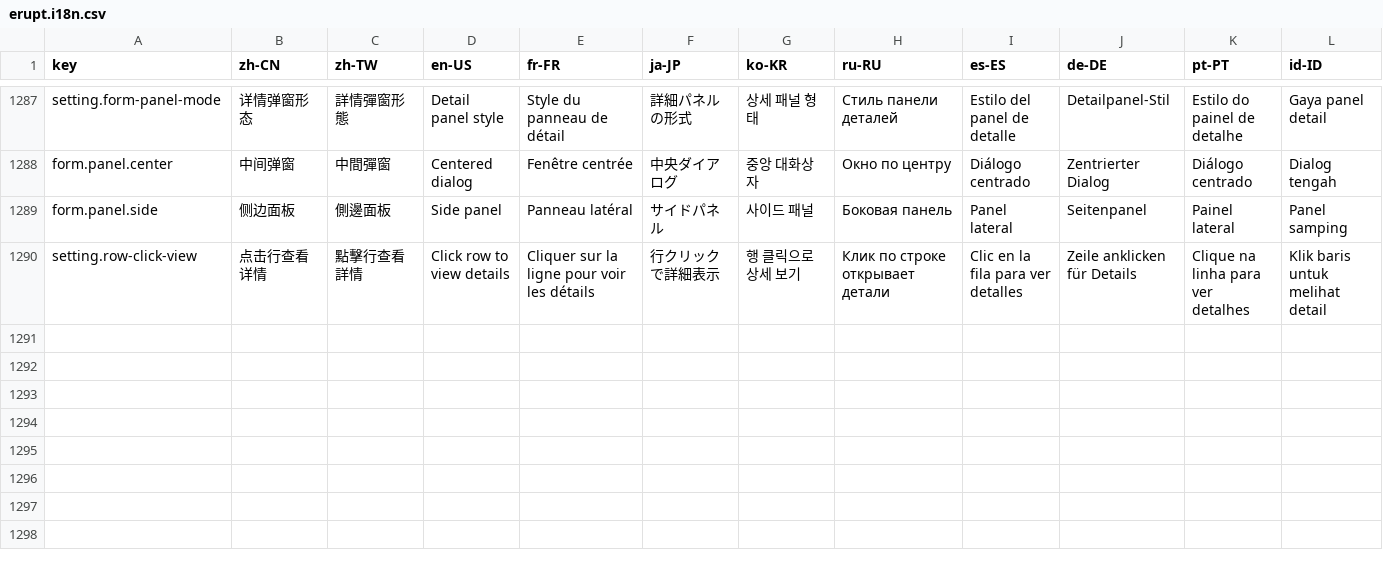
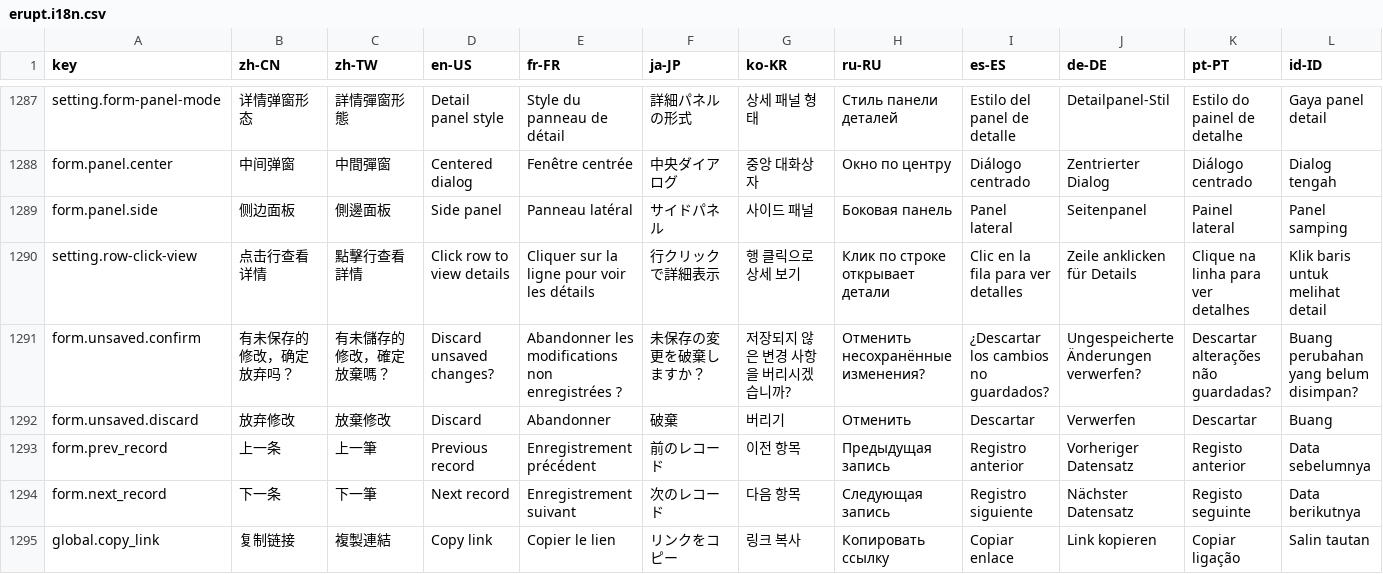
Before and after one commit to erupts/erupt-web, a CSV file: src/erupt.i18n.csv, drawn as a sheet; only a part is shown, gaps mark what is left out; rows hold the shown columns only; the diff names each change by its address in the sheet, - before the commit and + after, or states it on an @@ line.

```diff
--- a/src/erupt.i18n.csv
+++ b/src/erupt.i18n.csv
+row 1291: form.unsaved.confirm | 有未保存的修改，确定放弃吗？ | 有未儲存的修改，確定放棄嗎？ | Discard unsaved changes? | Abandonner les modifications non enregistrées ? | 未保存の変更を破棄しますか？ | 저장되지 않은 변경 사항을 버리시겠습니까? | Отменить несохранённые изменения? | ¿Descartar los cambios no guardados? | Ungespeicherte Änderungen verwerfen? | Descartar alterações não guardadas? | Buang perubahan yang belum disimpan?
+row 1292: form.unsaved.discard | 放弃修改 | 放棄修改 | Discard | Abandonner | 破棄 | 버리기 | Отменить | Descartar | Verwerfen | Descartar | Buang
+row 1293: form.prev_record | 上一条 | 上一筆 | Previous record | Enregistrement précédent | 前のレコード | 이전 항목 | Предыдущая запись | Registro anterior | Vorheriger Datensatz | Registo anterior | Data sebelumnya
+row 1294: form.next_record | 下一条 | 下一筆 | Next record | Enregistrement suivant | 次のレコード | 다음 항목 | Следующая запись | Registro siguiente | Nächster Datensatz | Registo seguinte | Data berikutnya
+row 1295: global.copy_link | 复制链接 | 複製連結 | Copy link | Copier le lien | リンクをコピー | 링크 복사 | Копировать ссылку | Copiar enlace | Link kopieren | Copiar ligação | Salin tautan
```
Also changed, not shown: 6 other files.
